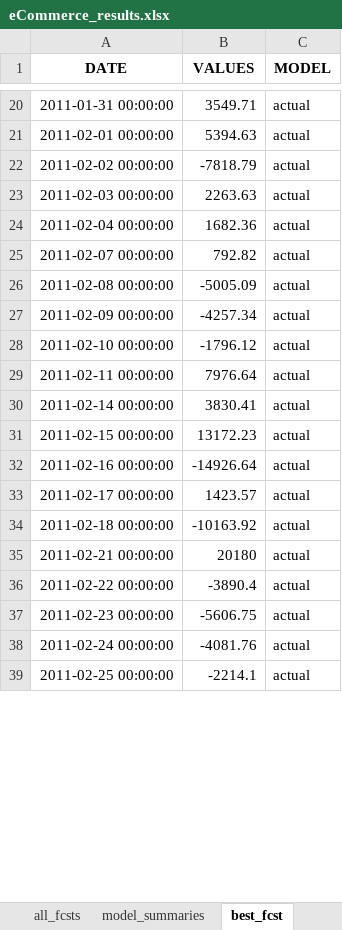
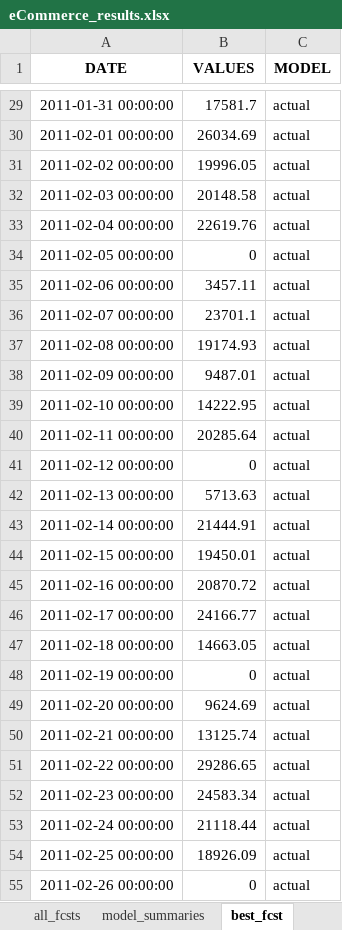
Before and after one commit to mikekeith52/scalecast, an Excel workbook: examples/eCommerce_results.xlsx, sheet best_fcst, drawn as a sheet; only a part is shown, gaps mark what is left out; values as stored, in another font and other column widths than the file's, no borders; addresses are those after the commit; the diff covers the shown part only; the diff names each change by its address in the sheet, - before the commit and + after, or states it on an @@ line.

```diff
--- a/examples/eCommerce_results.xlsx (sheet best_fcst)
+++ b/examples/eCommerce_results.xlsx (sheet best_fcst)
-B29 (VALUES): 3549.71
+B29 (VALUES): 17581.7
-B30 (VALUES): 5394.63
+B30 (VALUES): 26034.69
-B31 (VALUES): -7818.79
+B31 (VALUES): 19996.05
-B32 (VALUES): 2263.63
+B32 (VALUES): 20148.58
-B33 (VALUES): 1682.36
+B33 (VALUES): 22619.76
+row 34: 2011-02-05 00:00:00 | 0 | actual
+row 35: 2011-02-06 00:00:00 | 3457.11 | actual
-B36 (VALUES): 792.82
+B36 (VALUES): 23701.1
-B37 (VALUES): -5005.09
+B37 (VALUES): 19174.93
-B38 (VALUES): -4257.34
+B38 (VALUES): 9487.01
-B39 (VALUES): -1796.12
+B39 (VALUES): 14222.95
-B40 (VALUES): 7976.64
+B40 (VALUES): 20285.64
+row 41: 2011-02-12 00:00:00 | 0 | actual
+row 42: 2011-02-13 00:00:00 | 5713.63 | actual
-B43 (VALUES): 3830.41
+B43 (VALUES): 21444.91
-B44 (VALUES): 13172.23
+B44 (VALUES): 19450.01
-B45 (VALUES): -14926.64
+B45 (VALUES): 20870.72
-B46 (VALUES): 1423.57
+B46 (VALUES): 24166.77
-B47 (VALUES): -10163.92
+B47 (VALUES): 14663.05
+row 48: 2011-02-19 00:00:00 | 0 | actual
+row 49: 2011-02-20 00:00:00 | 9624.69 | actual
-B50 (VALUES): 20180
+B50 (VALUES): 13125.74
-B51 (VALUES): -3890.4
+B51 (VALUES): 29286.65
-B52 (VALUES): -5606.75
+B52 (VALUES): 24583.34
-B53 (VALUES): -4081.76
+B53 (VALUES): 21118.44
-B54 (VALUES): -2214.1
+B54 (VALUES): 18926.09
+row 55: 2011-02-26 00:00:00 | 0 | actual
```
Also changed, not shown: 101 added rows and 260 edited cells elsewhere in this sheet, sheet model_summaries, sheet all_fcsts, sheet lvl_test_set_predictions, sheet test_set_predictions, sheet lvl_fcsts, examples/eCommerce_feature_info.xlsx, examples/eCommerce_validation_grids.xlsx, 17 other files.
